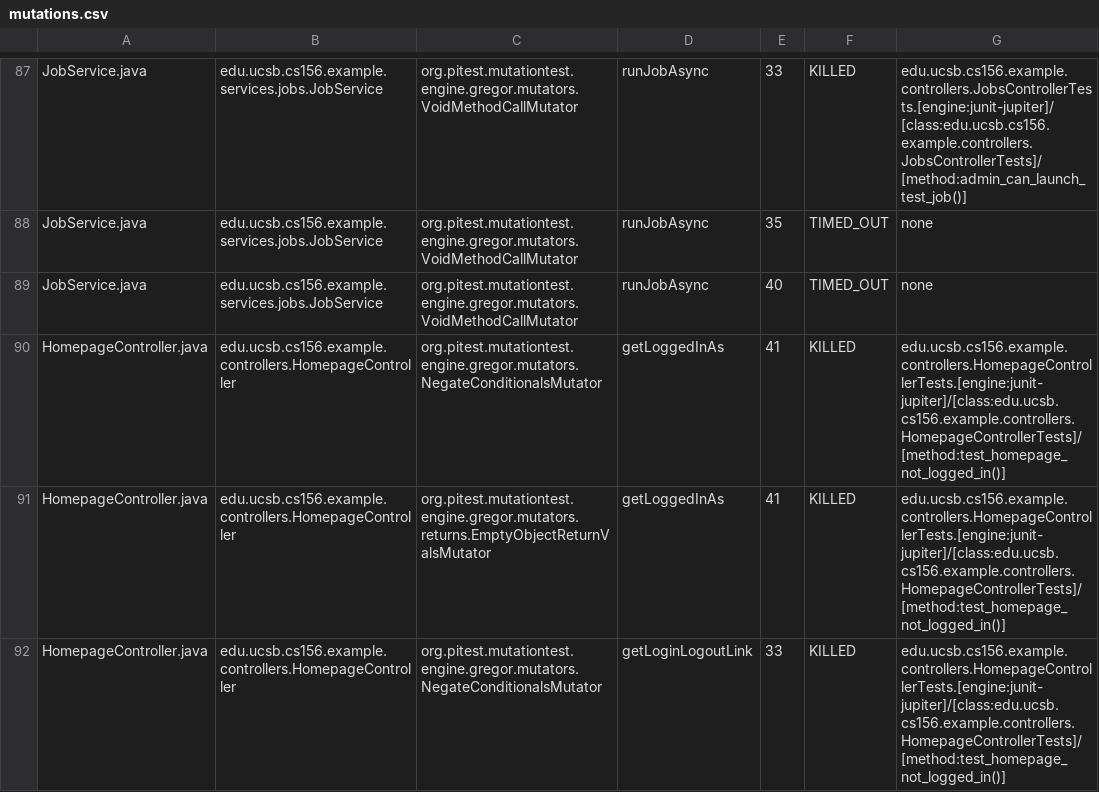
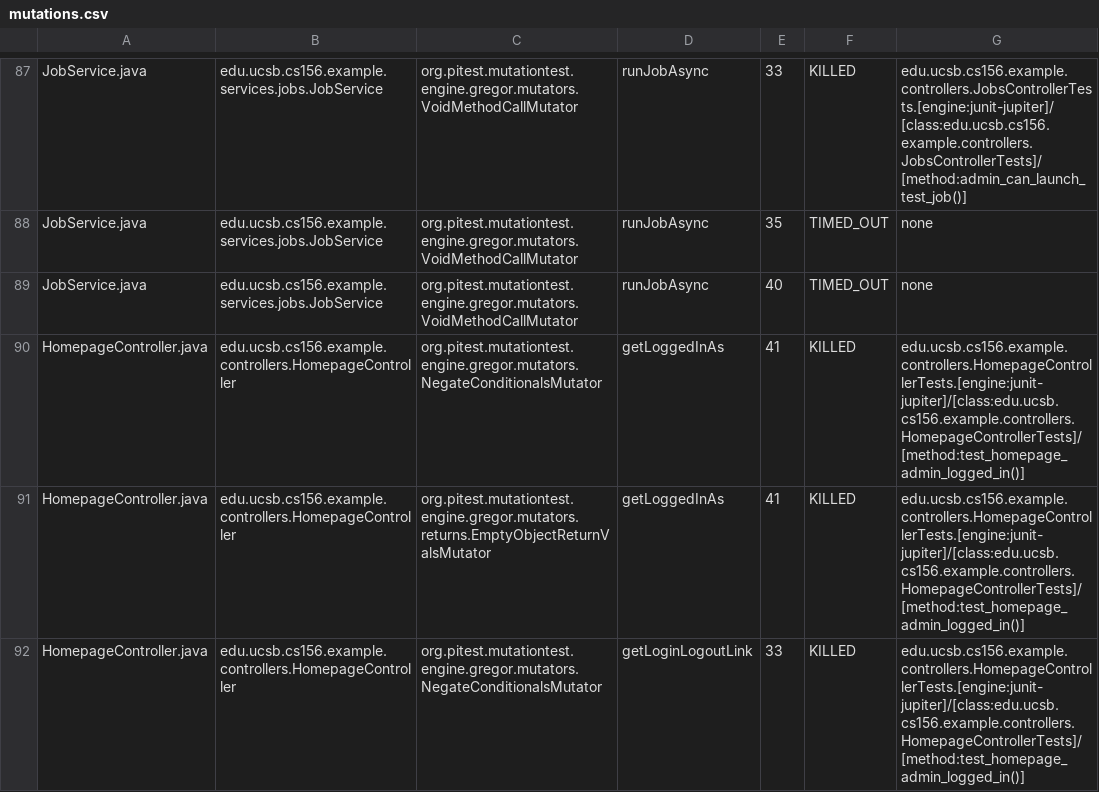
Before and after one commit to ucsb-cs156-f25/team01-f25-05, a CSV file: prs/62/pitest/mutations.csv, drawn as a sheet; only a part is shown, gaps mark what is left out; the diff covers the shown part only.

Commit message:
Deploying to gh-pages from @ ucsb-cs156-f25/team01-f25-05@b6ac6a52b665a31500cab7f08a80f409ba3c84e3 🚀

```diff
--- a/prs/62/pitest/mutations.csv
+++ b/prs/62/pitest/mutations.csv
@@ -89,4 +89,4 @@ JobService.java,edu.ucsb.cs156.example.services.jobs.JobService,org.pitest.mutat
 JobService.java,edu.ucsb.cs156.example.services.jobs.JobService,org.pitest.mutationtest.engine.gregor.mutators.VoidMethodCallMutator,runJobAsync,40,TIMED_OUT,none
-HomepageController.java,edu.ucsb.cs156.example.controllers.HomepageController,org.pitest.mutationtest.engine.gregor.mutators.NegateConditionalsMutator,getLoggedInAs,41,KILLED,edu.ucsb.cs156.example.controllers.HomepageControllerTests.[engine:junit-jupiter]/[class:edu.ucsb.cs156.example.controllers.HomepageControllerTests]/[method:test_homepage_not_logged_in()]
-HomepageController.java,edu.ucsb.cs156.example.controllers.HomepageController,org.pitest.mutationtest.engine.gregor.mutators.returns.EmptyObjectReturnValsMutator,getLoggedInAs,41,KILLED,edu.ucsb.cs156.example.controllers.HomepageControllerTests.[engine:junit-jupiter]/[class:edu.ucsb.cs156.example.controllers.HomepageControllerTests]/[method:test_homepage_not_logged_in()]
-HomepageController.java,edu.ucsb.cs156.example.controllers.HomepageController,org.pitest.mutationtest.engine.gregor.mutators.NegateConditionalsMutator,getLoginLogoutLink,33,KILLED,edu.ucsb.cs156.example.controllers.HomepageControllerTests.[engine:junit-jupiter]/[class:edu.ucsb.cs156.example.controllers.HomepageControllerTests]/[method:test_homepage_not_logged_in()]
+HomepageController.java,edu.ucsb.cs156.example.controllers.HomepageController,org.pitest.mutationtest.engine.gregor.mutators.NegateConditionalsMutator,getLoggedInAs,41,KILLED,edu.ucsb.cs156.example.controllers.HomepageControllerTests.[engine:junit-jupiter]/[class:edu.ucsb.cs156.example.controllers.HomepageControllerTests]/[method:test_homepage_admin_logged_in()]
+HomepageController.java,edu.ucsb.cs156.example.controllers.HomepageController,org.pitest.mutationtest.engine.gregor.mutators.returns.EmptyObjectReturnValsMutator,getLoggedInAs,41,KILLED,edu.ucsb.cs156.example.controllers.HomepageControllerTests.[engine:junit-jupiter]/[class:edu.ucsb.cs156.example.controllers.HomepageControllerTests]/[method:test_homepage_admin_logged_in()]
+HomepageController.java,edu.ucsb.cs156.example.controllers.HomepageController,org.pitest.mutationtest.engine.gregor.mutators.NegateConditionalsMutator,getLoginLogoutLink,33,KILLED,edu.ucsb.cs156.example.controllers.HomepageControllerTests.[engine:junit-jupiter]/[class:edu.ucsb.cs156.example.controllers.HomepageControllerTests]/[method:test_homepage_admin_logged_in()]
```
Also changed, not shown: 4 edited cells elsewhere in this file, 17 other files.
